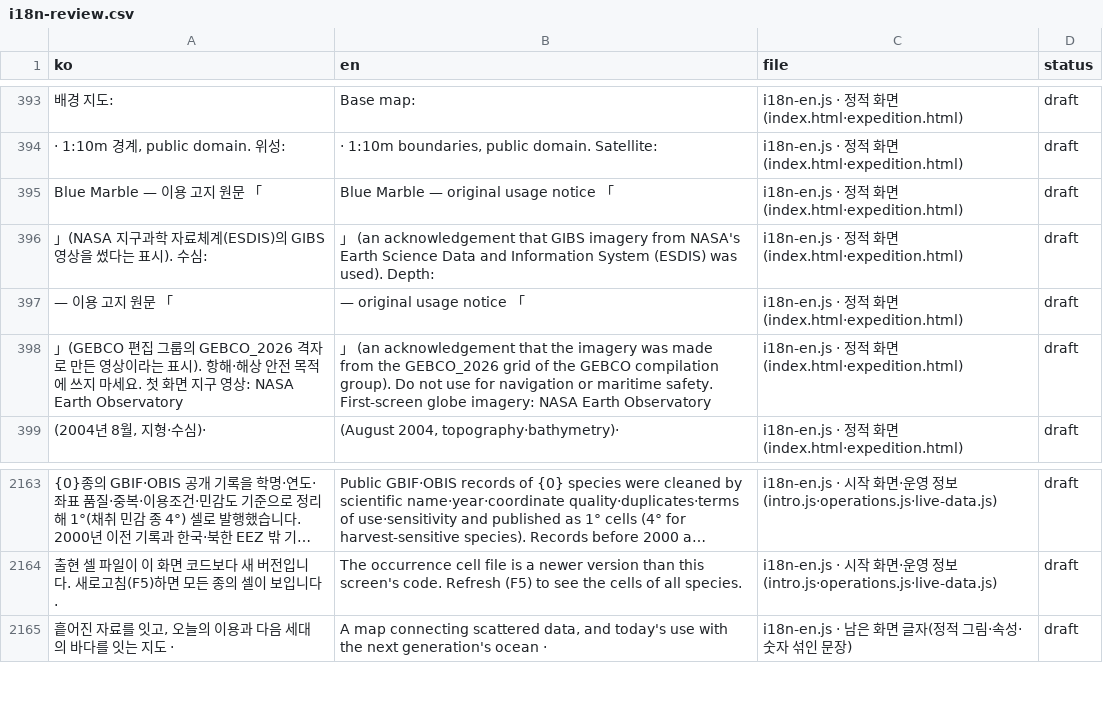
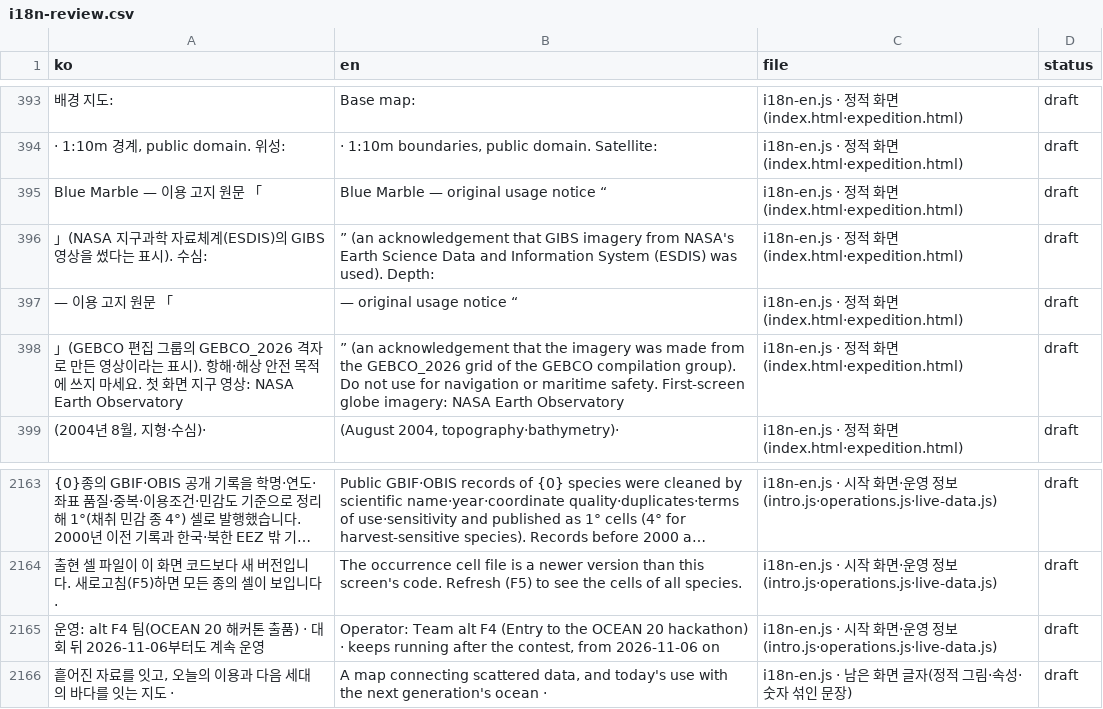
Before and after one commit to gyunghun1214/blue-bio-map, a CSV file: docs/i18n-review.csv, drawn as a sheet; only a part is shown, gaps mark what is left out; long unchanged cells end in …; the diff names each change by its address in the sheet, - before the commit and + after, or states it on an @@ line.

```diff
--- a/docs/i18n-review.csv
+++ b/docs/i18n-review.csv
-B395 (en): Blue Marble — original usage notice 「
+B395 (en): Blue Marble — original usage notice “
-B396 (en): 」 (an acknowledgement…
+B396 (en): ” (an acknowledgement…
-B397 (en): — original usage notice 「
+B397 (en): — original usage notice “
-B398 (en): 」 (an acknowledgement…
+B398 (en): ” (an acknowledgement…
+row 2165: 운영: alt F4 팀(OCEAN 20 해커톤 출품) · 대회 뒤 2026-11-06부터도 계속 운영 | Operator: Team alt F4 (Entry to the OCEAN 20 hackathon) · keeps running after the contest, from 2026-11-06 on | i18n-en.js · 시작 화면·운영 정보(intro.js·operations.js·live-data.js) | draft
```
Also changed, not shown: 5 other files.
